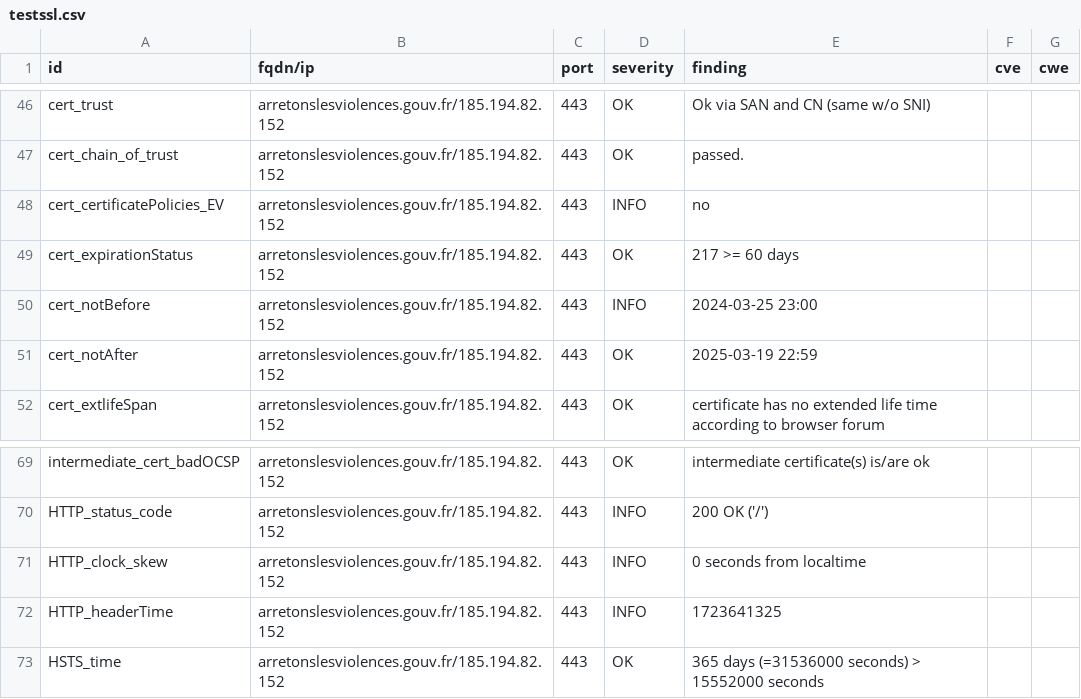
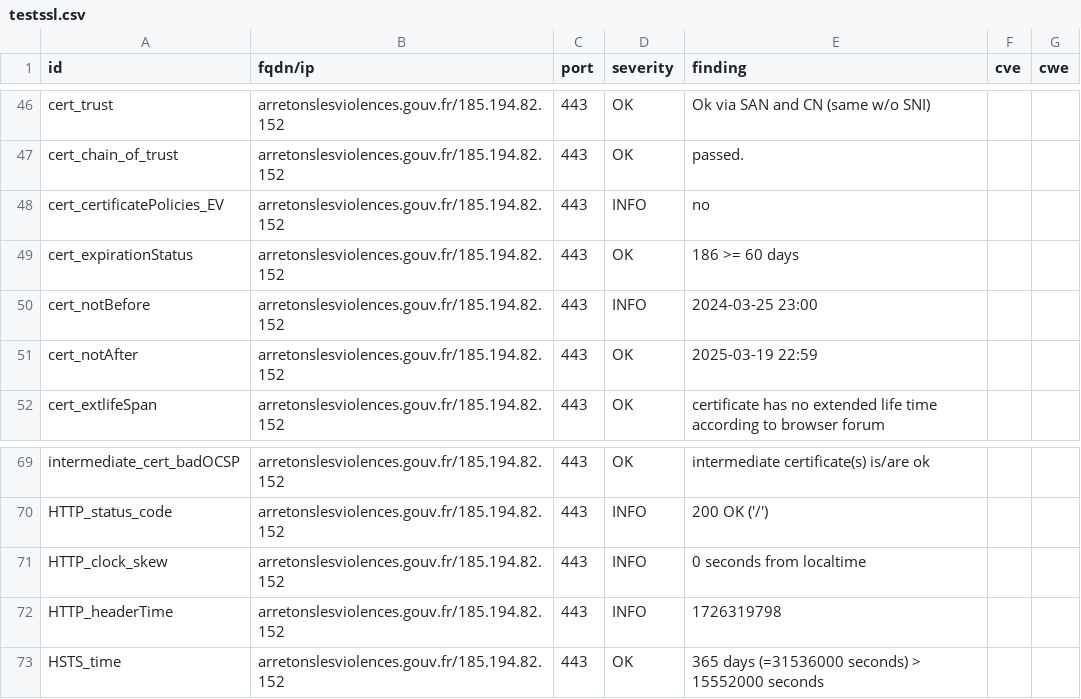
Before and after one commit to GKO-org/dashlordPrd1, a CSV file: results/aHR0cHM6Ly9hcnJldG9uc2xlc3Zpb2xlbmNlcy5nb3V2LmZy/testssl.csv, drawn as a sheet; only a part is shown, gaps mark what is left out.

```diff
--- a/results/aHR0cHM6Ly9hcnJldG9uc2xlc3Zpb2xlbmNlcy5nb3V2LmZy/testssl.csv
+++ b/results/aHR0cHM6Ly9hcnJldG9uc2xlc3Zpb2xlbmNlcy5nb3V2LmZy/testssl.csv
@@ -48,3 +48,3 @@
 "cert_certificatePolicies_EV","arretonslesviolences.gouv.fr/185.194.82.152","443","INFO","no","",""
-"cert_expirationStatus","arretonslesviolences.gouv.fr/185.194.82.152","443","OK","217 >= 60 days","",""
+"cert_expirationStatus","arretonslesviolences.gouv.fr/185.194.82.152","443","OK","186 >= 60 days","",""
 "cert_notBefore","arretonslesviolences.gouv.fr/185.194.82.152","443","INFO","2024-03-25 23:00","",""
@@ -71,3 +71,3 @@
 "HTTP_clock_skew","arretonslesviolences.gouv.fr/185.194.82.152","443","INFO","0 seconds from localtime","",""
-"HTTP_headerTime","arretonslesviolences.gouv.fr/185.194.82.152","443","INFO","1723641325","",""
+"HTTP_headerTime","arretonslesviolences.gouv.fr/185.194.82.152","443","INFO","1726319798","",""
 "HSTS_time","arretonslesviolences.gouv.fr/185.194.82.152","443","OK","365 days (=31536000 seconds) > 15552000 seconds","",""
```
Also changed, not shown: 9 other files.
